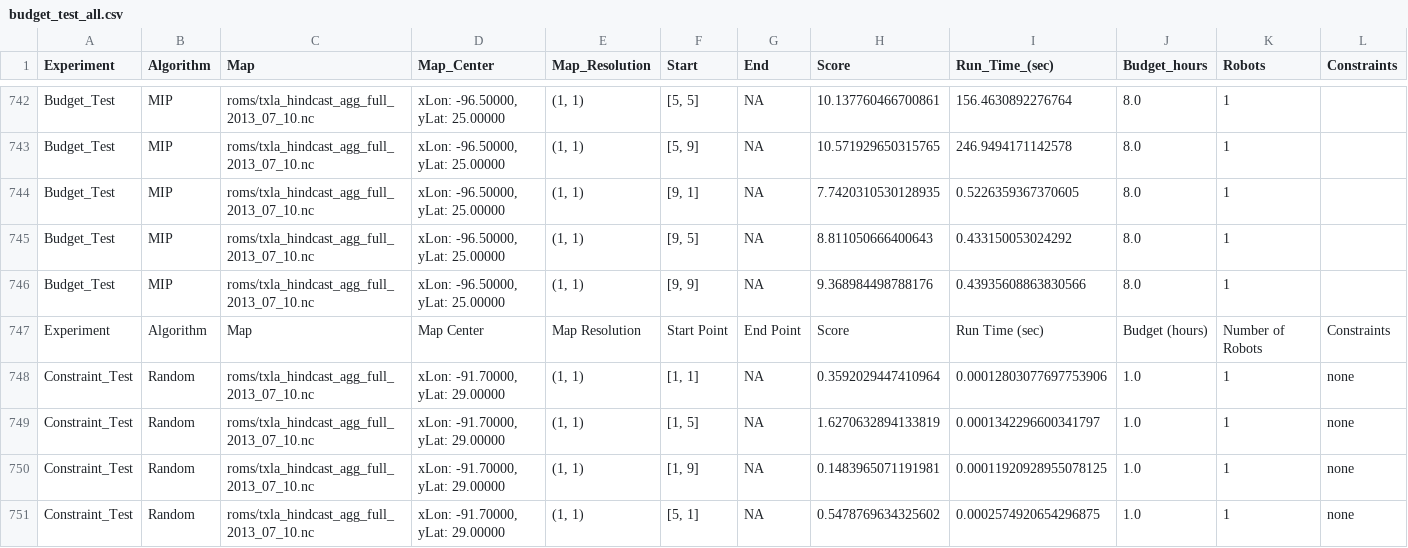
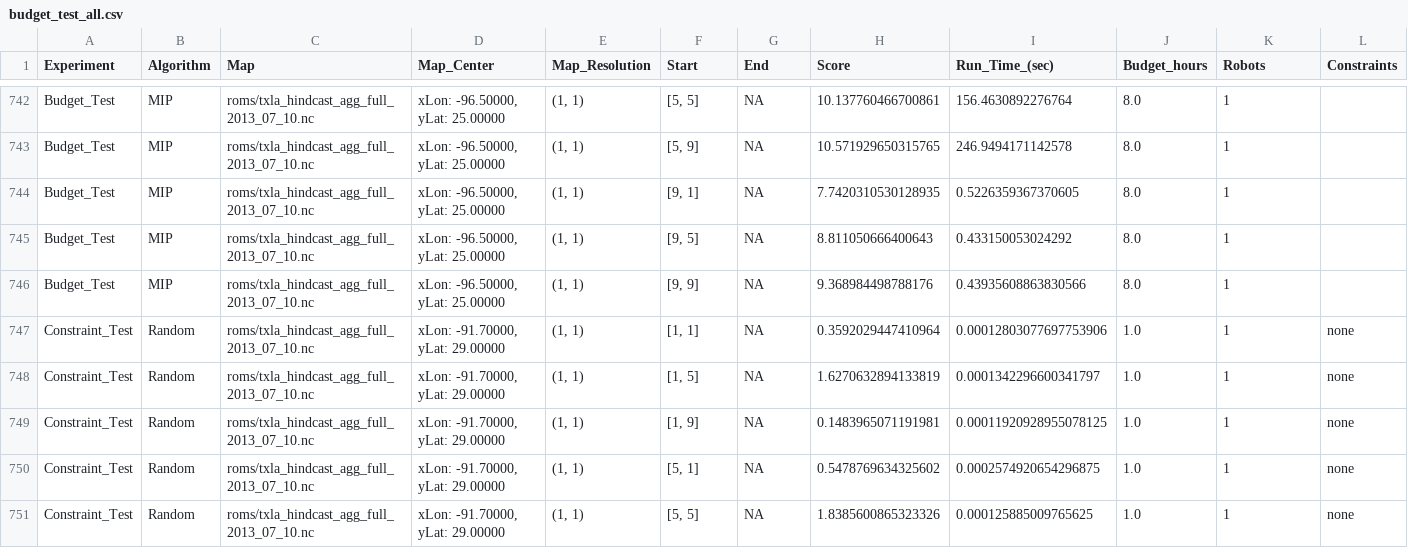
Before and after one commit to mlfrantz/OSU_MS_Robotics_Thesis, a CSV file: data/budget_test_all.csv, drawn as a sheet; only a part is shown, gaps mark what is left out; the shorter side is filled out with more unchanged rows.

Commit message:
Fixed error in budget_test.csv

```diff
--- a/data/budget_test_all.csv
+++ b/data/budget_test_all.csv
@@ -746,3 +746,2 @@ Budget_Test,MIP,roms/txla_hindcast_agg_full_2013_07_10.nc,"xLon: -96.50000, yLat
 Budget_Test,MIP,roms/txla_hindcast_agg_full_2013_07_10.nc,"xLon: -96.50000, yLat: 25.00000","(1, 1)","[9, 9]",NA,9.368984498788176,0.43935608863830566,8.0,1,
-Experiment,Algorithm,Map,Map Center,Map Resolution,Start Point,End Point,Score,Run Time (sec),Budget (hours),Number of Robots,Constraints
 Constraint_Test,Random,roms/txla_hindcast_agg_full_2013_07_10.nc,"xLon: -91.70000, yLat: 29.00000","(1, 1)","[1, 1]",NA,0.3592029447410964,0.00012803077697753906,1.0,1,none
```
